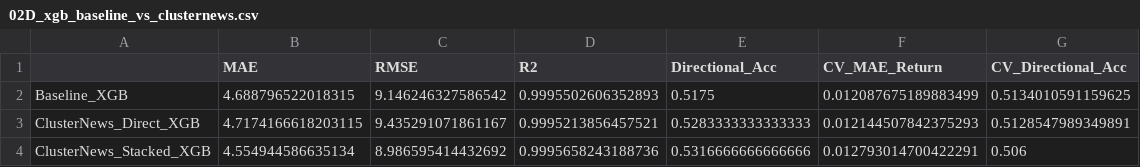
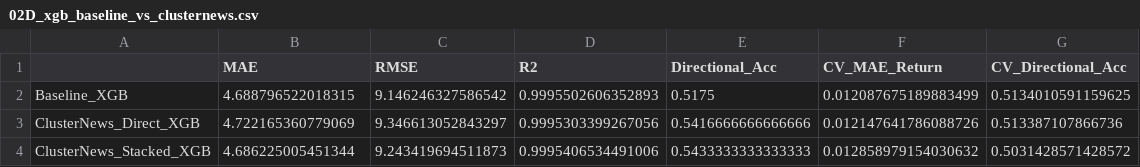
Before and after one commit to EnochCHIU-polyu/ML-in-Finance-Data-Project, a CSV file: project_folder/02_stock_price_regression/data/02D_xgb_baseline_vs_clusternews.csv, drawn as a sheet.

```diff
--- a/project_folder/02_stock_price_regression/data/02D_xgb_baseline_vs_clusternews.csv
+++ b/project_folder/02_stock_price_regression/data/02D_xgb_baseline_vs_clusternews.csv
@@ -2,3 +2,3 @@
 Baseline_XGB,4.688796522018315,9.146246327586542,0.9995502606352893,0.5175,0.012087675189883499,0.5134010591159625
-ClusterNews_Direct_XGB,4.7174166618203115,9.435291071861167,0.9995213856457521,0.5283333333333333,0.012144507842375293,0.5128547989349891
-ClusterNews_Stacked_XGB,4.554944586635134,8.986595414432692,0.9995658243188736,0.5316666666666666,0.012793014700422291,0.506
+ClusterNews_Direct_XGB,4.722165360779069,9.346613052843297,0.9995303399267056,0.5416666666666666,0.012147641786088726,0.513387107866736
+ClusterNews_Stacked_XGB,4.686225005451344,9.243419694511873,0.9995406534491006,0.5433333333333333,0.012858979154030632,0.5031428571428572
```
Also changed, not shown: project_folder/02_stock_price_regression/data/02D_cluster_news_features.csv, project_folder/02_stock_price_regression/data/02D_stock_level_eval.csv, 5 other files.
